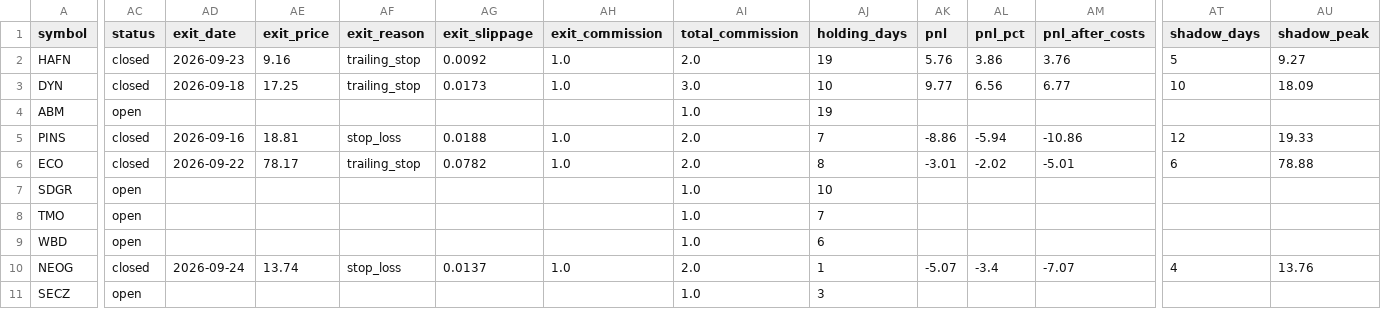
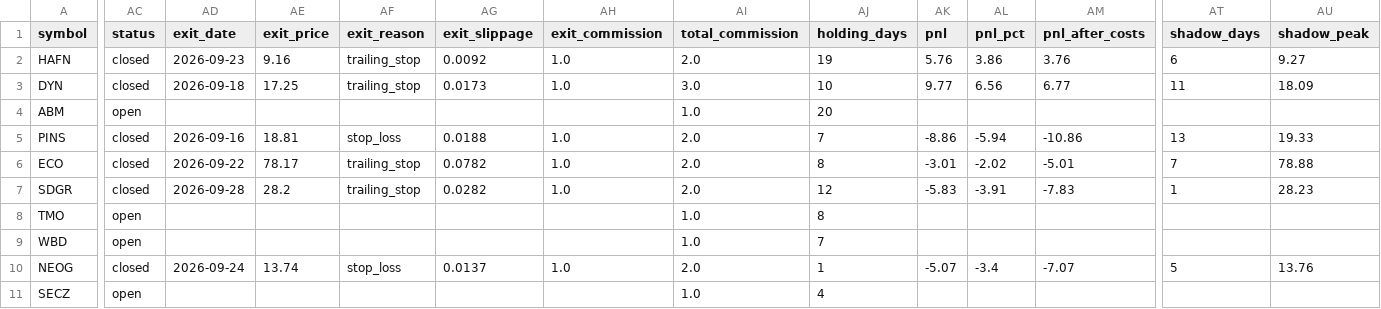
Before and after one commit to Rcks888/Ares, a CSV file: logs/trades_report.csv, drawn as a sheet; only a part is shown, gaps mark what is left out; the diff covers the shown part only; the diff names each change by its address in the sheet, - before the commit and + after, or states it on an @@ line.

Commit message:
Ares V3 report 2026-09-29_05:35

```diff
--- a/logs/trades_report.csv
+++ b/logs/trades_report.csv
-AT2 (shadow_days): 5
+AT2 (shadow_days): 6
-AT3 (shadow_days): 10
+AT3 (shadow_days): 11
-AJ4 (holding_days): 19
+AJ4 (holding_days): 20
-AT5 (shadow_days): 12
+AT5 (shadow_days): 13
-AT6 (shadow_days): 6
+AT6 (shadow_days): 7
-AC7 (status): open
+AC7 (status): closed
-AD7 (exit_date): (empty)
+AD7 (exit_date): 2026-09-28
-AE7 (exit_price): (empty)
+AE7 (exit_price): 28.2
-AF7 (exit_reason): (empty)
+AF7 (exit_reason): trailing_stop
-AG7 (exit_slippage): (empty)
+AG7 (exit_slippage): 0.0282
-AH7 (exit_commission): (empty)
+AH7 (exit_commission): 1.0
-AI7 (total_commission): 1.0
+AI7 (total_commission): 2.0
-AJ7 (holding_days): 10
+AJ7 (holding_days): 12
-AK7 (pnl): (empty)
+AK7 (pnl): -5.83
-AL7 (pnl_pct): (empty)
+AL7 (pnl_pct): -3.91
-AM7 (pnl_after_costs): (empty)
+AM7 (pnl_after_costs): -7.83
-AT7 (shadow_days): (empty)
+AT7 (shadow_days): 1
-AU7 (shadow_peak): (empty)
+AU7 (shadow_peak): 28.23
-AJ8 (holding_days): 7
+AJ8 (holding_days): 8
-AJ9 (holding_days): 6
+AJ9 (holding_days): 7
-AT10 (shadow_days): 4
+AT10 (shadow_days): 5
-AJ11 (holding_days): 3
+AJ11 (holding_days): 4
```
Also changed, not shown: 4 edited cells elsewhere in this file, 7 other files.
